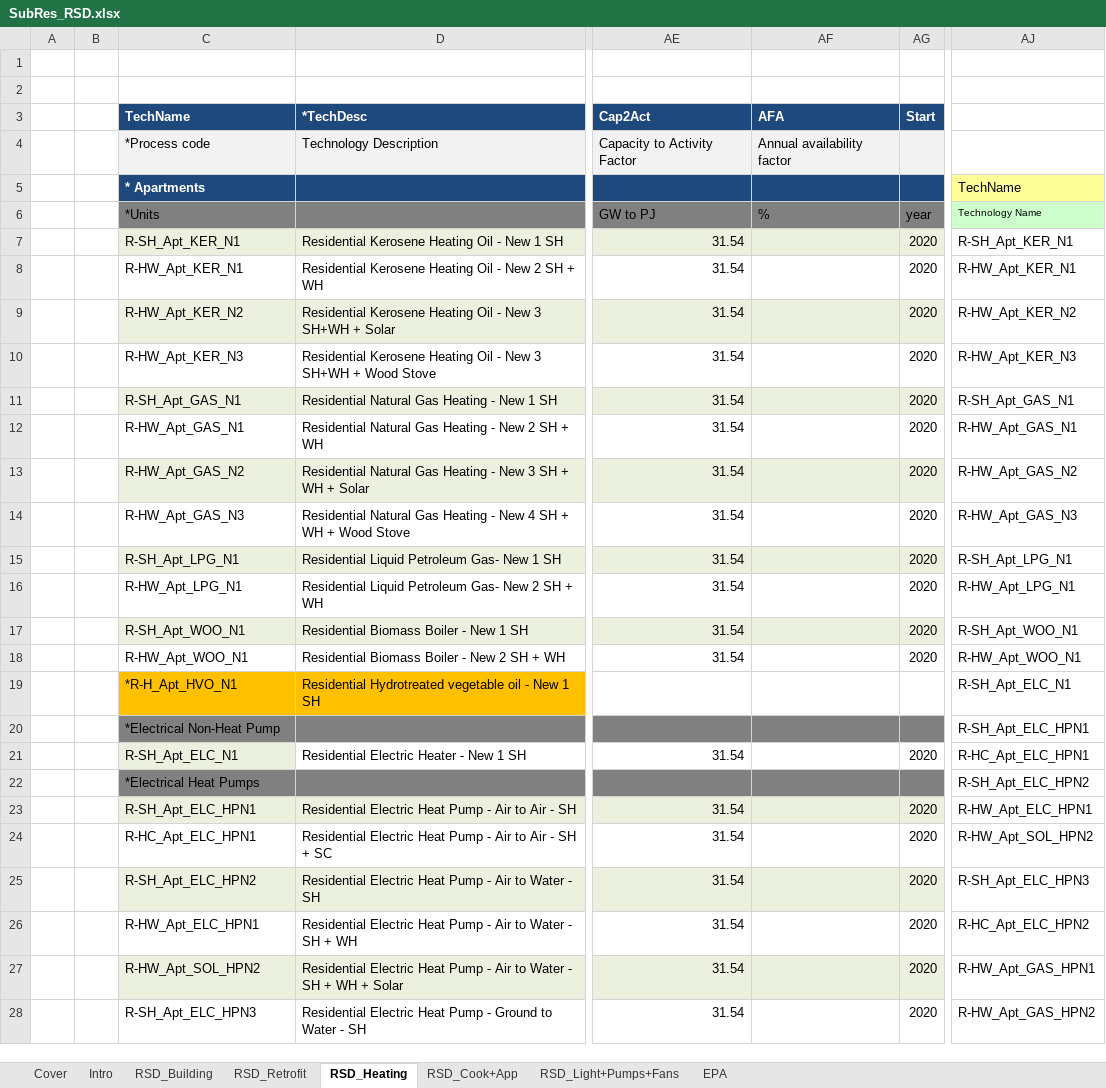
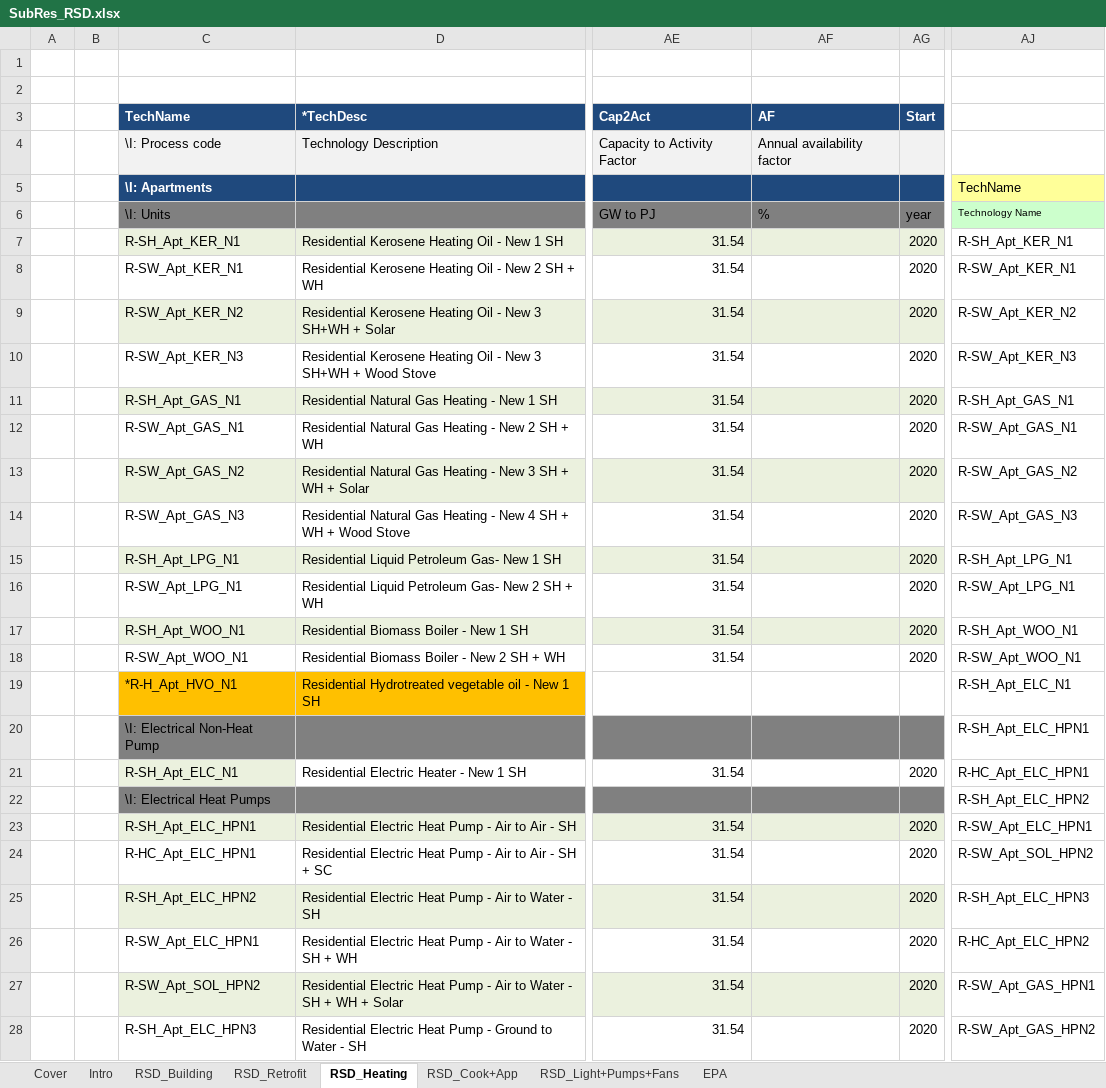
Before and after one commit to MaREI-EPMG/TIM-archived, an Excel workbook: SubRES_TMPL/SubRes_RSD.xlsx, sheet RSD_Heating, drawn as a sheet; only a part is shown, gaps mark what is left out; values as stored, in another font and other column widths than the file's, no borders; charts and pictures not drawn; the diff covers the shown part only; the diff names each change by its address in the sheet, - before the commit and + after, or states it on an @@ line.

```diff
--- a/SubRES_TMPL/SubRes_RSD.xlsx (sheet RSD_Heating)
+++ b/SubRES_TMPL/SubRes_RSD.xlsx (sheet RSD_Heating)
-AF3: AFA
+AF3: AF
-C4 (TechName): *Process code
+C4 (TechName): \I: Process code
-C5 (TechName): * Apartments
+C5 (TechName): \I: Apartments
-C6 (TechName): *Units
+C6 (TechName): \I: Units
-C8 (TechName): R-HW_Apt_KER_N1
+C8 (TechName): R-SW_Apt_KER_N1
-AJ8: R-HW_Apt_KER_N1
+AJ8: R-SW_Apt_KER_N1
-C9 (TechName): R-HW_Apt_KER_N2
+C9 (TechName): R-SW_Apt_KER_N2
-AJ9: R-HW_Apt_KER_N2
+AJ9: R-SW_Apt_KER_N2
-C10 (TechName): R-HW_Apt_KER_N3
+C10 (TechName): R-SW_Apt_KER_N3
-AJ10: R-HW_Apt_KER_N3
+AJ10: R-SW_Apt_KER_N3
-C12 (TechName): R-HW_Apt_GAS_N1
+C12 (TechName): R-SW_Apt_GAS_N1
-AJ12: R-HW_Apt_GAS_N1
+AJ12: R-SW_Apt_GAS_N1
-C13 (TechName): R-HW_Apt_GAS_N2
+C13 (TechName): R-SW_Apt_GAS_N2
-AJ13: R-HW_Apt_GAS_N2
+AJ13: R-SW_Apt_GAS_N2
-C14 (TechName): R-HW_Apt_GAS_N3
+C14 (TechName): R-SW_Apt_GAS_N3
-AJ14: R-HW_Apt_GAS_N3
+AJ14: R-SW_Apt_GAS_N3
-C16 (TechName): R-HW_Apt_LPG_N1
+C16 (TechName): R-SW_Apt_LPG_N1
-AJ16: R-HW_Apt_LPG_N1
+AJ16: R-SW_Apt_LPG_N1
-C18 (TechName): R-HW_Apt_WOO_N1
+C18 (TechName): R-SW_Apt_WOO_N1
-AJ18: R-HW_Apt_WOO_N1
+AJ18: R-SW_Apt_WOO_N1
-C20 (TechName): *Electrical Non-Heat Pump
+C20 (TechName): \I: Electrical Non-Heat Pump
-C22 (TechName): *Electrical Heat Pumps
+C22 (TechName): \I: Electrical Heat Pumps
-AJ23: R-HW_Apt_ELC_HPN1
+AJ23: R-SW_Apt_ELC_HPN1
-AJ24: R-HW_Apt_SOL_HPN2
+AJ24: R-SW_Apt_SOL_HPN2
-C26 (TechName): R-HW_Apt_ELC_HPN1
+C26 (TechName): R-SW_Apt_ELC_HPN1
-C27 (TechName): R-HW_Apt_SOL_HPN2
+C27 (TechName): R-SW_Apt_SOL_HPN2
-AJ27: R-HW_Apt_GAS_HPN1
+AJ27: R-SW_Apt_GAS_HPN1
-AJ28: R-HW_Apt_GAS_HPN2
+AJ28: R-SW_Apt_GAS_HPN2
```
Also changed, not shown: 89 edited cells elsewhere in this sheet, sheet RSD_Building, sheet RSD_Cook+App, sheet RSD_Light+Pumps+Fans, SubRES_TMPL/SubRes_RSD_Trans.xlsx.
